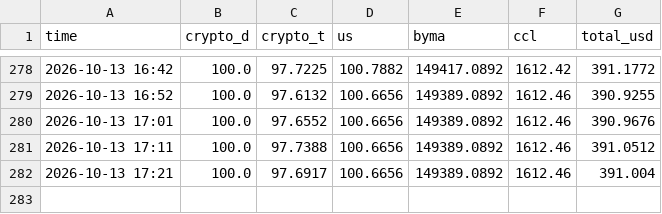
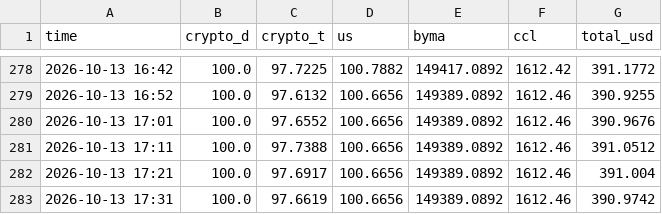
Before and after one commit to ivanbarone0114-wq/Trading-Bot, a CSV file: state/equity_intraday.csv, drawn as a sheet; only a part is shown, gaps mark what is left out; the diff names each change by its address in the sheet, - before the commit and + after, or states it on an @@ line.

```diff
--- a/state/equity_intraday.csv
+++ b/state/equity_intraday.csv
+row 283: 2026-10-13 17:31 | 100.0 | 97.6619 | 100.6656 | 149389.0892 | 1612.46 | 390.9742
```
Also changed, not shown: 2 other files.
